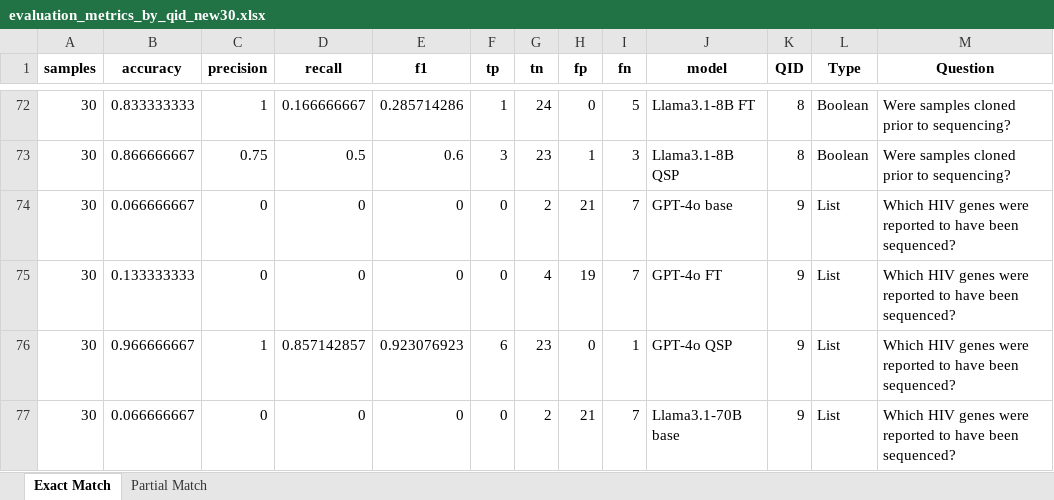
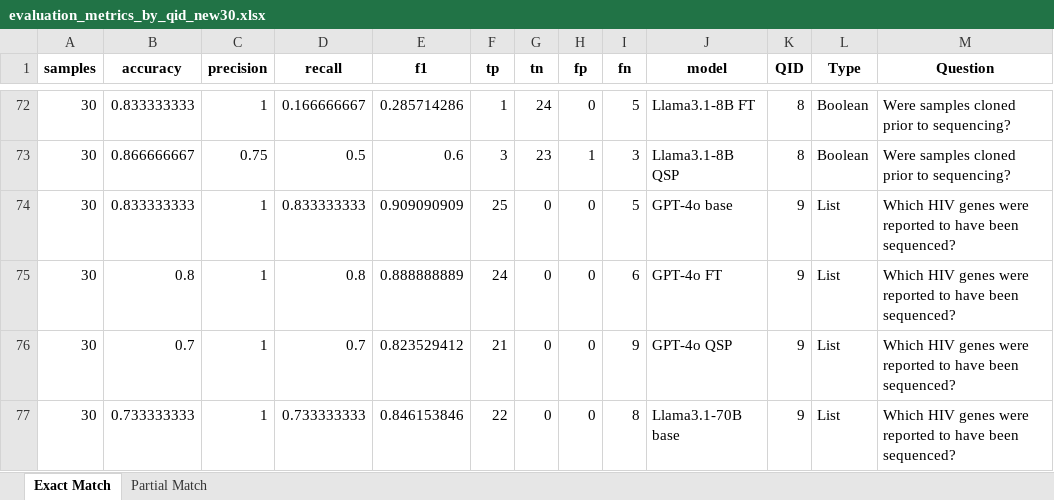
Before and after one commit to hivdb/chat_HIVDB_paper, an Excel workbook: eval/results/evaluation_metrics_by_qid_new30.xlsx, sheet Exact Match, drawn as a sheet; only a part is shown, gaps mark what is left out; values as stored, in another font and other column widths than the file's, no borders; the diff covers the shown part only; the diff names each change by its address in the sheet, - before the commit and + after, or states it on an @@ line.

```diff
--- a/eval/results/evaluation_metrics_by_qid_new30.xlsx (sheet Exact Match)
+++ b/eval/results/evaluation_metrics_by_qid_new30.xlsx (sheet Exact Match)
-B74 (accuracy): 0.066666667
+B74 (accuracy): 0.833333333
-C74:C75 (precision): 0
+C74:C75 (precision): 1
-D74 (recall): 0
+D74 (recall): 0.833333333
-E74 (f1): 0
+E74 (f1): 0.909090909
-F74 (tp): 0
+F74 (tp): 25
-G74 (tn): 2
+G74 (tn): 0
-H74 (fp): 21
+H74 (fp): 0
-I74 (fn): 7
+I74 (fn): 5
-B75 (accuracy): 0.133333333
+B75 (accuracy): 0.8
-D75 (recall): 0
+D75 (recall): 0.8
-E75 (f1): 0
+E75 (f1): 0.888888889
-F75 (tp): 0
+F75 (tp): 24
-G75 (tn): 4
+G75 (tn): 0
-H75 (fp): 19
+H75 (fp): 0
-I75 (fn): 7
+I75 (fn): 6
-B76 (accuracy): 0.966666667
+B76 (accuracy): 0.7
-D76 (recall): 0.857142857
+D76 (recall): 0.7
-E76 (f1): 0.923076923
+E76 (f1): 0.823529412
-F76 (tp): 6
+F76 (tp): 21
-G76 (tn): 23
+G76 (tn): 0
-I76 (fn): 1
+I76 (fn): 9
-B77 (accuracy): 0.066666667
+B77 (accuracy): 0.733333333
-C77 (precision): 0
+C77 (precision): 1
-D77 (recall): 0
+D77 (recall): 0.733333333
-E77 (f1): 0
+E77 (f1): 0.846153846
-F77 (tp): 0
+F77 (tp): 22
-G77 (tn): 2
+G77 (tn): 0
-H77 (fp): 21
+H77 (fp): 0
-I77 (fn): 7
+I77 (fn): 8
```
Also changed, not shown: 3 added rows, 3 removed rows and 820 edited cells elsewhere in this sheet, sheet Partial Match, advanced-prompting/csv/merged_answers_full_150.xlsx, advanced-prompting/csv/merged_answers_new30.xlsx, 34 other files.
